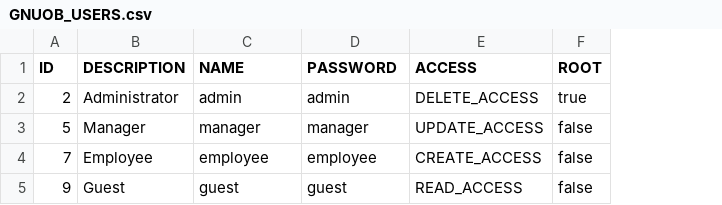
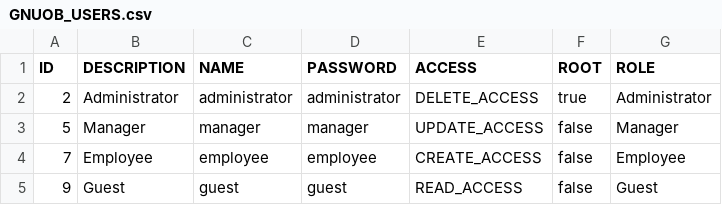
Before and after one commit to bendraaisma-zz/gnuob-soap, a CSV file: src/main/resources/liquibase/GNUOB_USERS.csv, drawn as a sheet; the diff names each change by its address in the sheet, - before the commit and + after, or states it on an @@ line.

```diff
--- a/src/main/resources/liquibase/GNUOB_USERS.csv
+++ b/src/main/resources/liquibase/GNUOB_USERS.csv
+column G (ROLE), rows 2-5: Administrator | Manager | Employee | Guest
-C2 (NAME): admin
+C2 (NAME): administrator
-D2 (PASSWORD): admin
+D2 (PASSWORD): administrator
```
Also changed, not shown: 7 other files.
